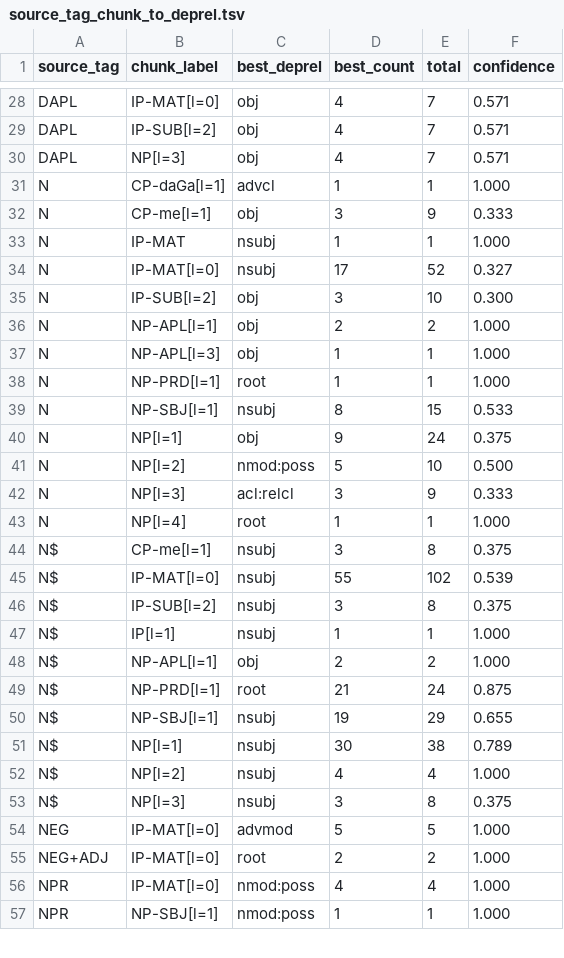
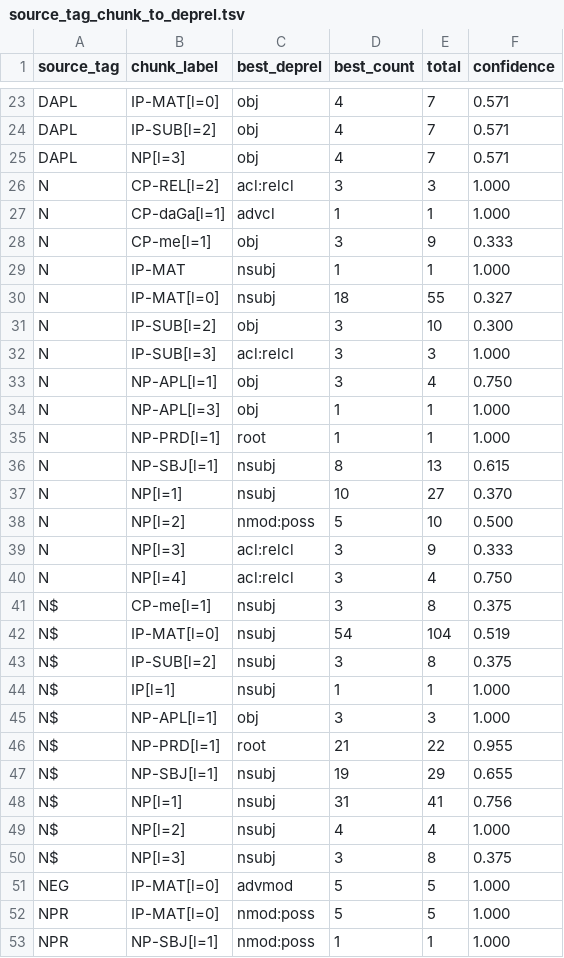
Before and after one commit to leoalenc/kadiweu, a TSV file: data/ud_mappings/source_tag_chunk_to_deprel.tsv, drawn as a sheet; only a part is shown, gaps mark what is left out; the diff covers the shown part only.

```diff
--- a/data/ud_mappings/source_tag_chunk_to_deprel.tsv
+++ b/data/ud_mappings/source_tag_chunk_to_deprel.tsv
@@ -30,2 +25,3 @@ DAPL	IP-SUB[l=2]	obj	4	7	0.571
 DAPL	NP[l=3]	obj	4	7	0.571
+N	CP-REL[l=2]	acl:relcl	3	3	1.000
 N	CP-daGa[l=1]	advcl	1	1	1.000
@@ -33,20 +29,21 @@ N	CP-me[l=1]	obj	3	9	0.333
 N	IP-MAT	nsubj	1	1	1.000
-N	IP-MAT[l=0]	nsubj	17	52	0.327
+N	IP-MAT[l=0]	nsubj	18	55	0.327
 N	IP-SUB[l=2]	obj	3	10	0.300
-N	NP-APL[l=1]	obj	2	2	1.000
+N	IP-SUB[l=3]	acl:relcl	3	3	1.000
+N	NP-APL[l=1]	obj	3	4	0.750
 N	NP-APL[l=3]	obj	1	1	1.000
 N	NP-PRD[l=1]	root	1	1	1.000
-N	NP-SBJ[l=1]	nsubj	8	15	0.533
-N	NP[l=1]	obj	9	24	0.375
+N	NP-SBJ[l=1]	nsubj	8	13	0.615
+N	NP[l=1]	nsubj	10	27	0.370
 N	NP[l=2]	nmod:poss	5	10	0.500
 N	NP[l=3]	acl:relcl	3	9	0.333
-N	NP[l=4]	root	1	1	1.000
+N	NP[l=4]	acl:relcl	3	4	0.750
 N$	CP-me[l=1]	nsubj	3	8	0.375
-N$	IP-MAT[l=0]	nsubj	55	102	0.539
+N$	IP-MAT[l=0]	nsubj	54	104	0.519
 N$	IP-SUB[l=2]	nsubj	3	8	0.375
 N$	IP[l=1]	nsubj	1	1	1.000
-N$	NP-APL[l=1]	obj	2	2	1.000
-N$	NP-PRD[l=1]	root	21	24	0.875
+N$	NP-APL[l=1]	obj	3	3	1.000
+N$	NP-PRD[l=1]	root	21	22	0.955
 N$	NP-SBJ[l=1]	nsubj	19	29	0.655
-N$	NP[l=1]	nsubj	30	38	0.789
+N$	NP[l=1]	nsubj	31	41	0.756
 N$	NP[l=2]	nsubj	4	4	1.000
@@ -54,4 +51,3 @@ N$	NP[l=3]	nsubj	3	8	0.375
 NEG	IP-MAT[l=0]	advmod	5	5	1.000
-NEG+ADJ	IP-MAT[l=0]	root	2	2	1.000
-NPR	IP-MAT[l=0]	nmod:poss	4	4	1.000
+NPR	IP-MAT[l=0]	nmod:poss	5	5	1.000
 NPR	NP-SBJ[l=1]	nmod:poss	1	1	1.000
```
Also changed, not shown: 1 added row, 6 removed rows and 29 edited cells elsewhere in this file, data/ud_mappings/alignment_diagnostics.tsv, data/ud_mappings/source_tag_splitseq_to_upos.tsv, 3 other files.
